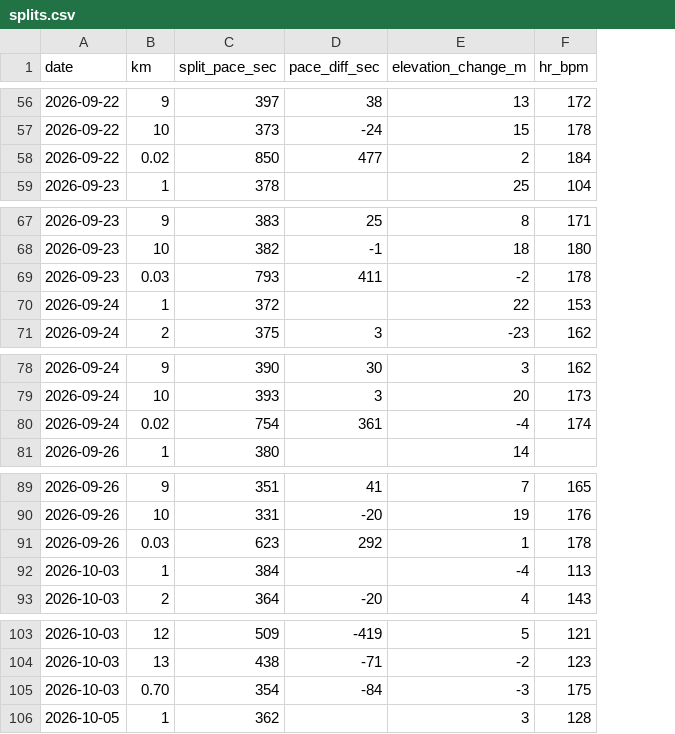
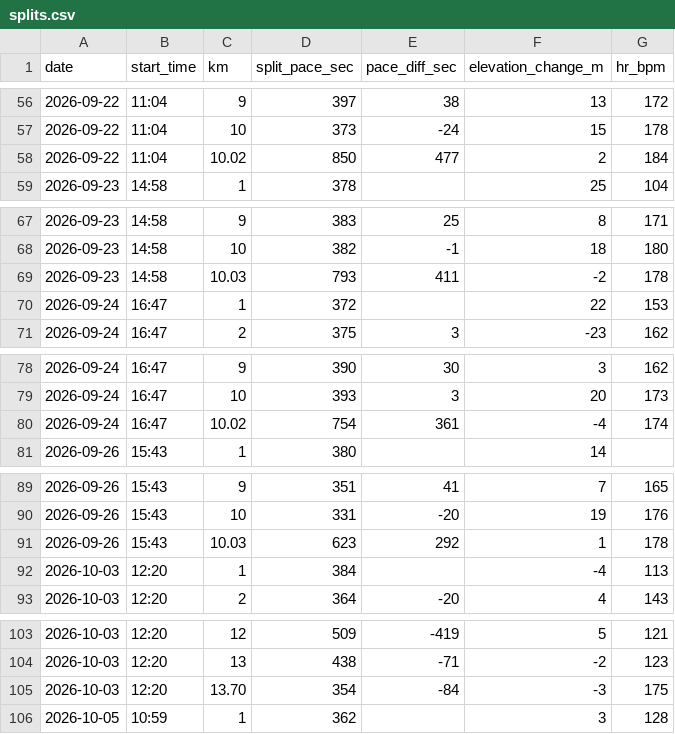
Before and after one commit to dazoyee/running, a CSV file: races/2026-11-29-koedo-kawagoe-half-marathon/splits.csv, drawn as a sheet; only a part is shown, gaps mark what is left out; addresses are those after the commit; the diff covers the shown part only; the diff names each change by its address in the sheet, - before the commit and + after, or states it on an @@ line.

```diff
--- a/races/2026-11-29-koedo-kawagoe-half-marathon/splits.csv
+++ b/races/2026-11-29-koedo-kawagoe-half-marathon/splits.csv
+column B (start_time), rows 56-59: 11:04 | 11:04 | 11:04 | 14:58; rows 67-71: 14:58 | 14:58 | 14:58 | 16:47 | 16:47; rows 78-81: 16:47 | 16:47 | 16:47 | 15:43; rows 89-93: 15:43 | 15:43 | 15:43 | 12:20 | 12:20; rows 103-106: 12:20 | 12:20 | 12:20 | 10:59
-C58 (km): 0.02
+C58 (km): 10.02
-C69 (km): 0.03
+C69 (km): 10.03
-C80 (km): 0.02
+C80 (km): 10.02
-C91 (km): 0.03
+C91 (km): 10.03
-C105 (km): 0.70
+C105 (km): 13.70
```
Also changed, not shown: 8 edited cells elsewhere in this file, races/2026-11-29-koedo-kawagoe-half-marathon/results.csv, 6 other files.
